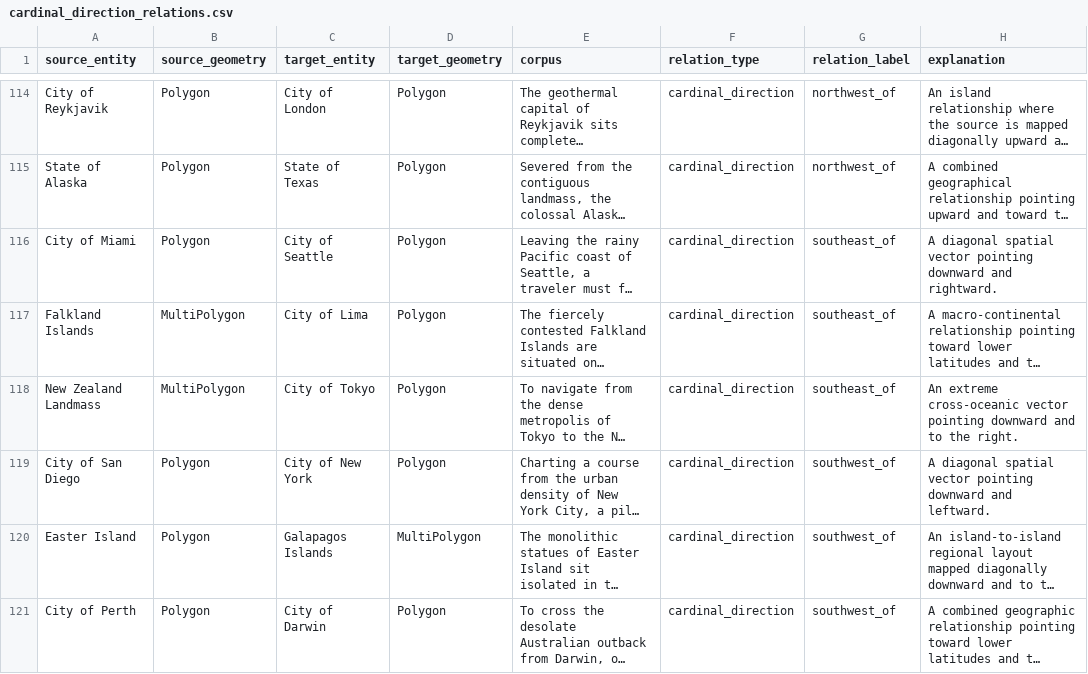
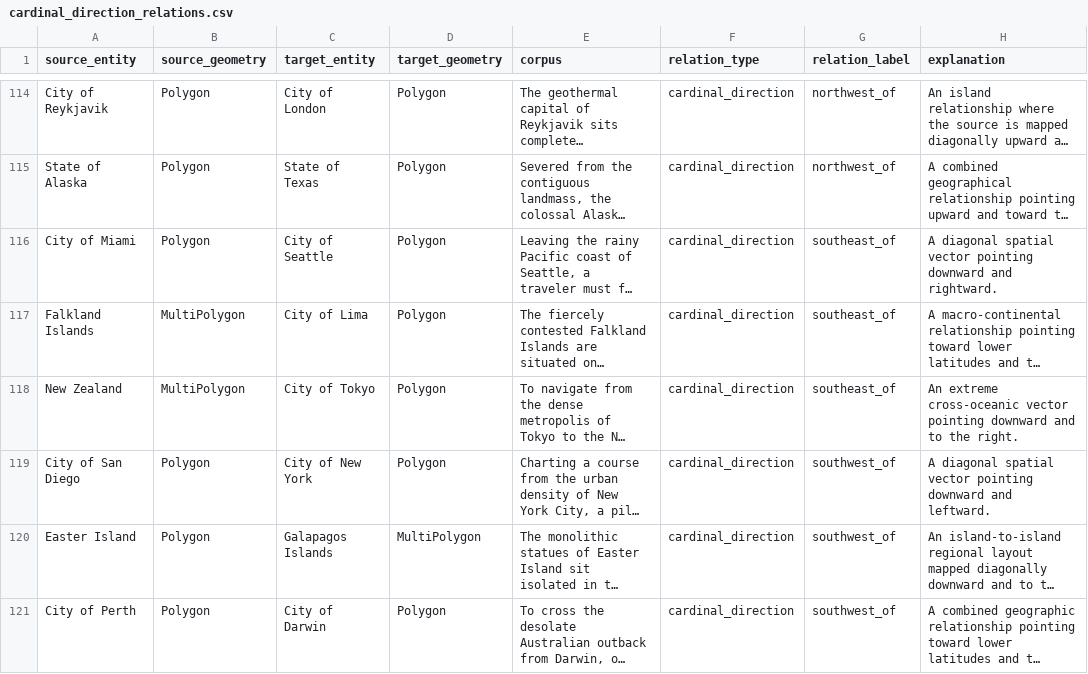
Before and after one commit to Adimad01/GMT-7403, a CSV file: Cardinal-Reasoning/dataset/cardinal_direction_relations.csv, drawn as a sheet; only a part is shown, gaps mark what is left out; long unchanged cells end in …; the diff names each change by its address in the sheet, - before the commit and + after, or states it on an @@ line.

```diff
--- a/Cardinal-Reasoning/dataset/cardinal_direction_relations.csv
+++ b/Cardinal-Reasoning/dataset/cardinal_direction_relations.csv
-A118 (source_entity): New Zealand Landmass
+A118 (source_entity): New Zealand
```
Also changed, not shown: Topological-Reasoning/dataset/topo_v2_eval.csv, 8 other files.
